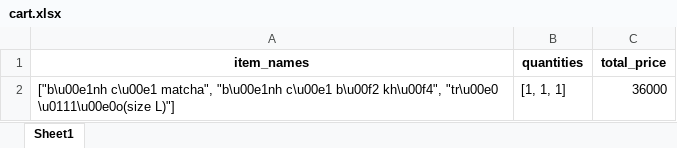
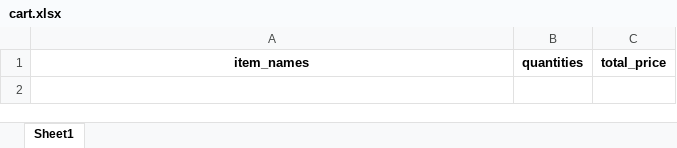
Before and after one commit to VuVanPhong123/foody, an Excel workbook: microservices/cart_service/data/cart.xlsx, sheet Sheet1, drawn as a sheet; values as stored, in another font and other column widths than the file's, no borders; the diff names each change by its address in the sheet, - before the commit and + after, or states it on an @@ line.

```diff
--- a/microservices/cart_service/data/cart.xlsx (sheet Sheet1)
+++ b/microservices/cart_service/data/cart.xlsx (sheet Sheet1)
-row 2: ["b\u00e1nh c\u00e1 matcha", "b\u00e1nh c\u00e1 b\u00f2 kh\u00f4", "tr\u00e0 \u0111\u00e0o(size L)"] | [1, 1, 1] | 36000
```
Also changed, not shown: microservices/auth_service_cus/data/cusAccList.xlsx, microservices/ingredient_service/data/ingredients.xlsx, 20 other files.
